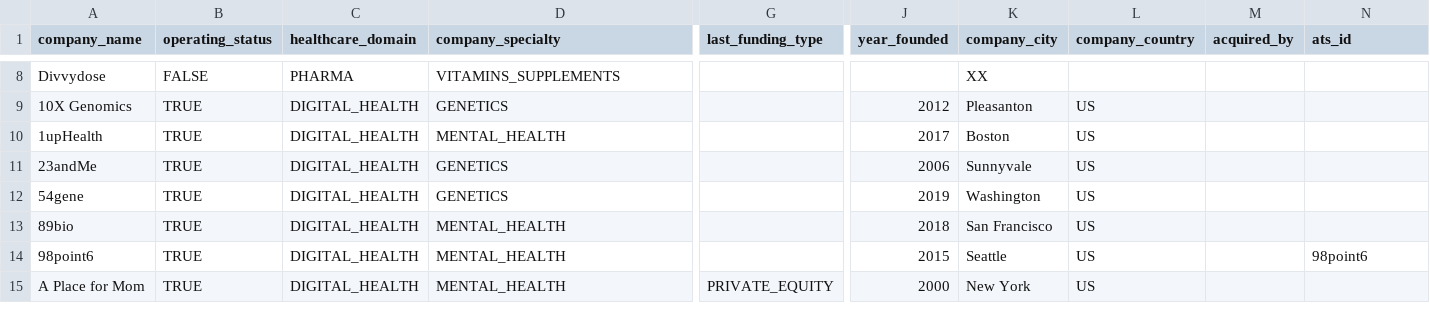
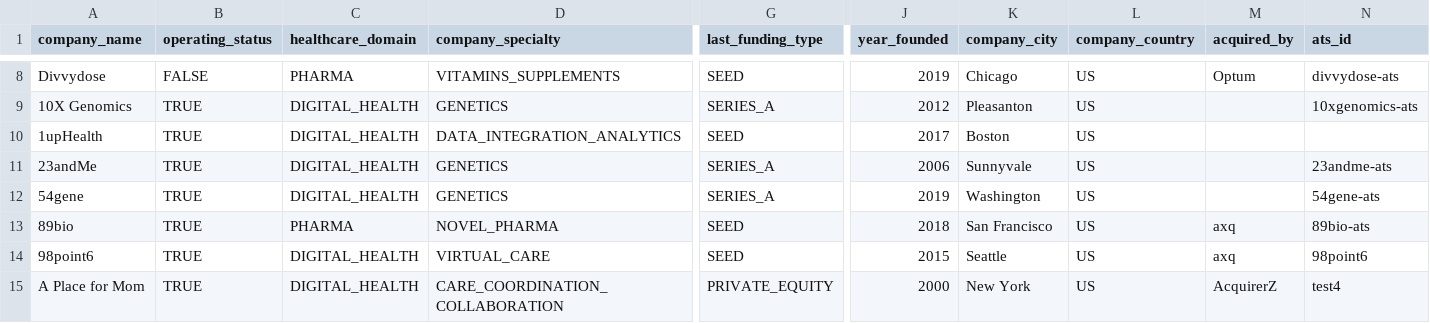
Before and after one commit to khanderz/pharmdv3, a CSV file: lib/seeds/companies_test.csv, drawn as a sheet; only a part is shown, gaps mark what is left out; the diff covers the shown part only; the diff names each change by its address in the sheet, - before the commit and + after, or states it on an @@ line.

Commit message:
fixed seed just need to fix state now

```diff
--- a/lib/seeds/companies_test.csv
+++ b/lib/seeds/companies_test.csv
-G8 (last_funding_type): (empty)
+G8 (last_funding_type): SEED
-J8 (year_founded): (empty)
+J8 (year_founded): 2019
-K8 (company_city): XX
+K8 (company_city): Chicago
-L8 (company_country): (empty)
+L8 (company_country): US
-M8 (acquired_by): (empty)
+M8 (acquired_by): Optum
-N8 (ats_id): (empty)
+N8 (ats_id): divvydose-ats
-G9 (last_funding_type): (empty)
+G9 (last_funding_type): SERIES_A
-N9 (ats_id): (empty)
+N9 (ats_id): 10xgenomics-ats
-D10 (company_specialty): MENTAL_HEALTH
+D10 (company_specialty): DATA_INTEGRATION_ANALYTICS
-G10 (last_funding_type): (empty)
+G10 (last_funding_type): SEED
-G11:G12 (last_funding_type): (empty)
+G11:G12 (last_funding_type): SERIES_A
-N11 (ats_id): (empty)
+N11 (ats_id): 23andme-ats
-N12 (ats_id): (empty)
+N12 (ats_id): 54gene-ats
-C13 (healthcare_domain): DIGITAL_HEALTH
+C13 (healthcare_domain): PHARMA
-D13 (company_specialty): MENTAL_HEALTH
+D13 (company_specialty): NOVEL_PHARMA
-G13:G14 (last_funding_type): (empty)
+G13:G14 (last_funding_type): SEED
-M13:M14 (acquired_by): (empty)
+M13:M14 (acquired_by): axq
-N13 (ats_id): (empty)
+N13 (ats_id): 89bio-ats
-D14 (company_specialty): MENTAL_HEALTH
+D14 (company_specialty): VIRTUAL_CARE
-D15 (company_specialty): MENTAL_HEALTH
+D15 (company_specialty): CARE_COORDINATION_COLLABORATION
-M15 (acquired_by): (empty)
+M15 (acquired_by): AcquirerZ
-N15 (ats_id): (empty)
+N15 (ats_id): test4
```
Also changed, not shown: 31 edited cells elsewhere in this file, 7 other files.
